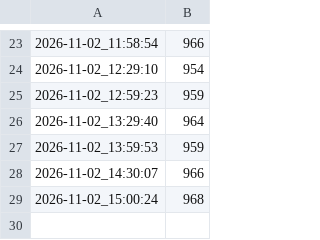
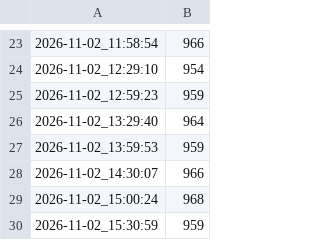
Before and after one commit to AegisFish/fish-garden, a CSV file: logs/memline.csv, drawn as a sheet; only a part is shown, gaps mark what is left out; the diff names each change by its address in the sheet, - before the commit and + after, or states it on an @@ line.

```diff
--- a/logs/memline.csv
+++ b/logs/memline.csv
+row 30: 2026-11-02_15:30:59 | 959
```
Also changed, not shown: 1 other file.
